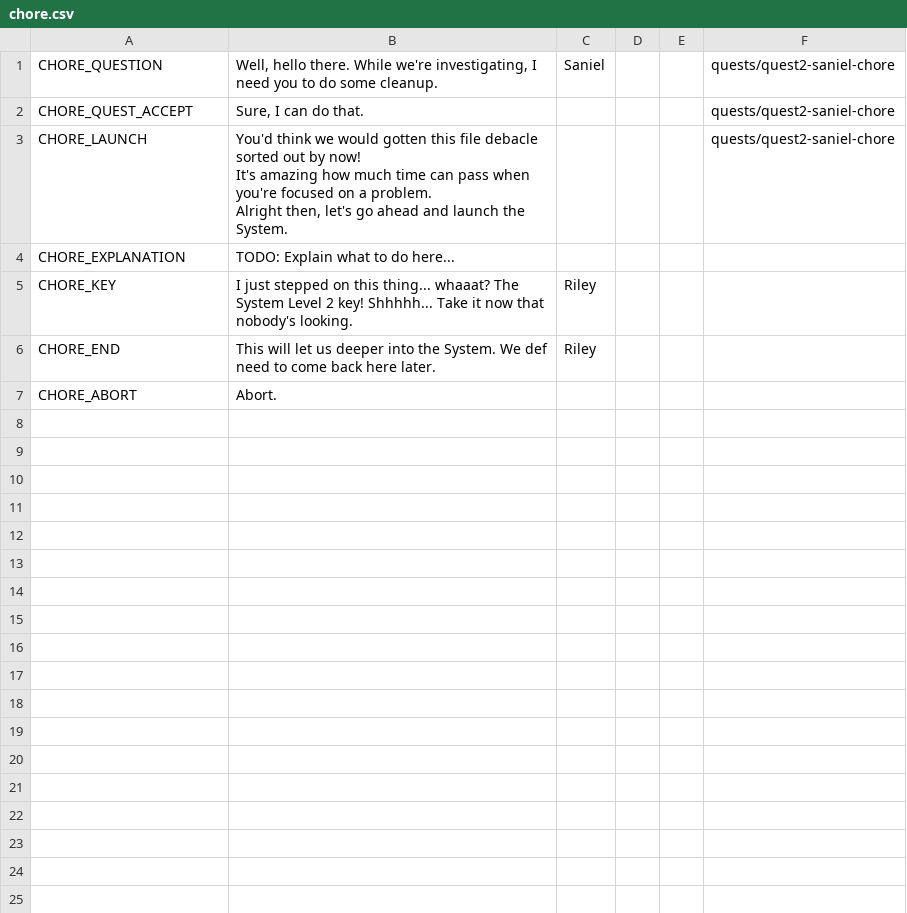
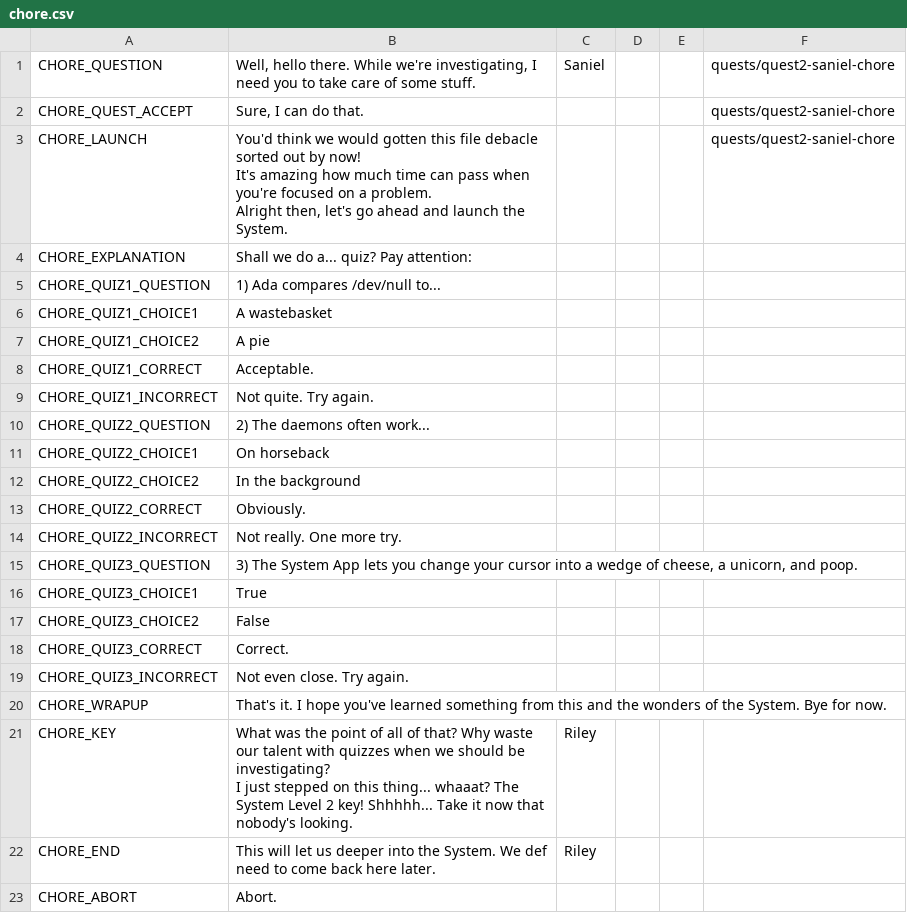
Before and after one commit to endlessm/clubhouse, a CSV file: data/quests_strings/chore.csv, drawn as a sheet.

Commit message:
quests: Saniel gives quiz in Chore quest
https://phabricator.endlessm.com/T25595

```diff
--- a/data/quests_strings/chore.csv
+++ b/data/quests_strings/chore.csv
@@ -1,2 +1,2 @@
-CHORE_QUESTION,"Well, hello there. While we're investigating, I need you to do some cleanup.",Saniel,,,quests/quest2-saniel-chore
+CHORE_QUESTION,"Well, hello there. While we're investigating, I need you to take care of some stuff.",Saniel,,,quests/quest2-saniel-chore
 CHORE_QUEST_ACCEPT,"Sure, I can do that. ",,,,quests/quest2-saniel-chore
@@ -7,4 +7,22 @@ It's amazing how much time can pass when you're focused on a problem.
 Alright then, let's go ahead and launch the System.",,,,quests/quest2-saniel-chore
-CHORE_EXPLANATION,TODO: Explain what to do here...,,,,
-CHORE_KEY,I just stepped on this thing... whaaat? The System Level 2 key! Shhhhh... Take it now that nobody's looking.,Riley,,,
+CHORE_EXPLANATION,Shall we do a... quiz? Pay attention:,,,,
+CHORE_QUIZ1_QUESTION,1) Ada compares /dev/null to...,,,,
+CHORE_QUIZ1_CHOICE1,A wastebasket,,,,
+CHORE_QUIZ1_CHOICE2,A pie,,,,
+CHORE_QUIZ1_CORRECT,Acceptable.,,,,
+CHORE_QUIZ1_INCORRECT,Not quite. Try again.,,,,
+CHORE_QUIZ2_QUESTION,2) The daemons often work...,,,,
+CHORE_QUIZ2_CHOICE1,On horseback,,,,
+CHORE_QUIZ2_CHOICE2,In the background,,,,
+CHORE_QUIZ2_CORRECT,Obviously.,,,,
+CHORE_QUIZ2_INCORRECT,Not really. One more try.,,,,
+CHORE_QUIZ3_QUESTION,"3) The System App lets you change your cursor into a wedge of cheese, a unicorn, and poop.",,,,
+CHORE_QUIZ3_CHOICE1,True,,,,
+CHORE_QUIZ3_CHOICE2,False,,,,
+CHORE_QUIZ3_CORRECT,Correct.,,,,
+CHORE_QUIZ3_INCORRECT,Not even close. Try again.,,,,
+CHORE_WRAPUP,That's it. I hope you've learned something from this and the wonders of the System. Bye for now.,,,,
+CHORE_KEY,"What was the point of all of that? Why waste our talent with quizzes when we should be investigating?
+
+I just stepped on this thing... whaaat? The System Level 2 key! Shhhhh... Take it now that nobody's looking.",Riley,,,
 CHORE_END,This will let us deeper into the System. We def need to come back here later.,Riley,,,
```
Also changed, not shown: 1 other file.
